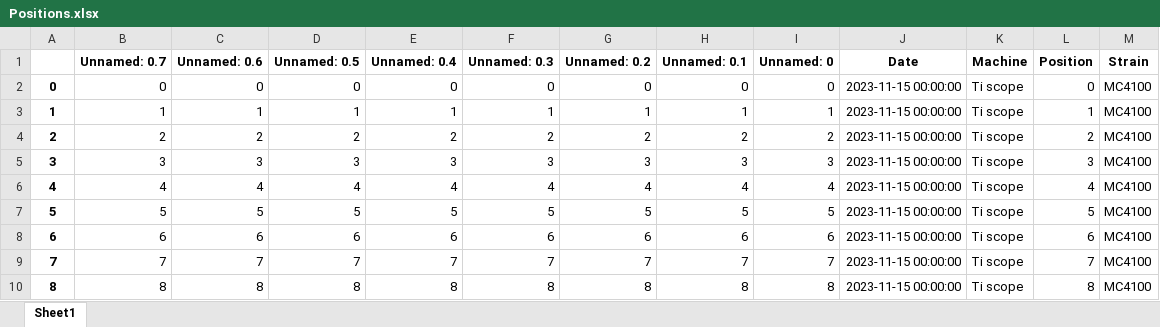
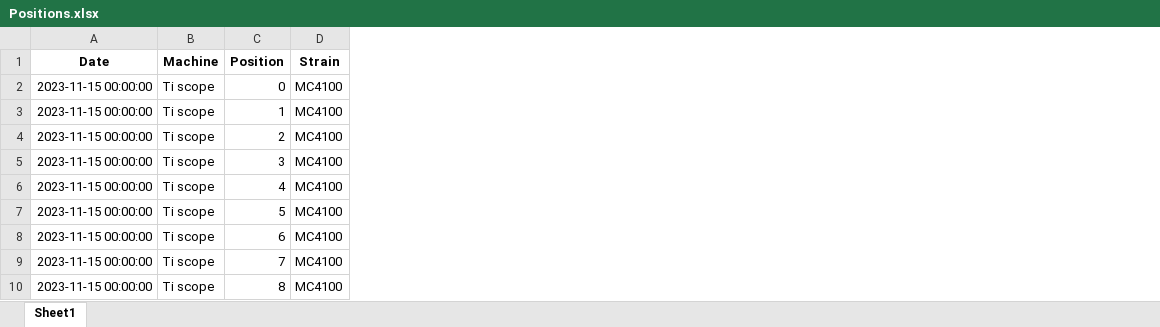
Before and after one commit to RudgeLab/popdyn, an Excel workbook: Notebooks/Positions.xlsx, sheet Sheet1, drawn as a sheet; only a part is shown; values as stored, in another font and other column widths than the file's, no borders; the diff names each change by its address in the sheet, - before the commit and + after, or states it on an @@ line.

Commit message:
changes to figure notebooks

```diff
--- a/Notebooks/Positions.xlsx (sheet Sheet1)
+++ b/Notebooks/Positions.xlsx (sheet Sheet1)
-column A, rows 2-10: 0 | 1 | 2 | 3 | 4 | 5 | 6 | 7 | 8
-column B (Unnamed: 0.7), rows 2-10: 0 | 1 | 2 | 3 | 4 | 5 | 6 | 7 | 8
-column C (Unnamed: 0.6), rows 2-10: 0 | 1 | 2 | 3 | 4 | 5 | 6 | 7 | 8
-column D (Unnamed: 0.5), rows 2-10: 0 | 1 | 2 | 3 | 4 | 5 | 6 | 7 | 8
-column E (Unnamed: 0.4), rows 2-10: 0 | 1 | 2 | 3 | 4 | 5 | 6 | 7 | 8
-column F (Unnamed: 0.3), rows 2-10: 0 | 1 | 2 | 3 | 4 | 5 | 6 | 7 | 8
-column G (Unnamed: 0.2), rows 2-10: 0 | 1 | 2 | 3 | 4 | 5 | 6 | 7 | 8
-column H (Unnamed: 0.1), rows 2-10: 0 | 1 | 2 | 3 | 4 | 5 | 6 | 7 | 8
-column I (Unnamed: 0), rows 2-10: 0 | 1 | 2 | 3 | 4 | 5 | 6 | 7 | 8
```
Also changed, not shown: Notebooks/data_processed.xlsx, 29 other files.
